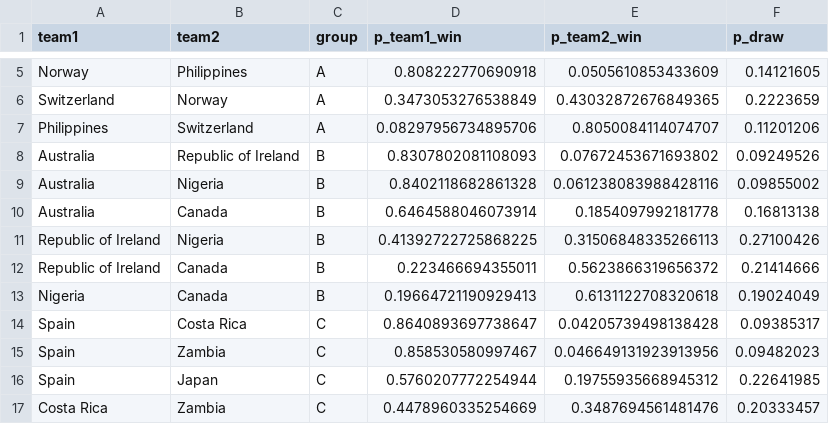
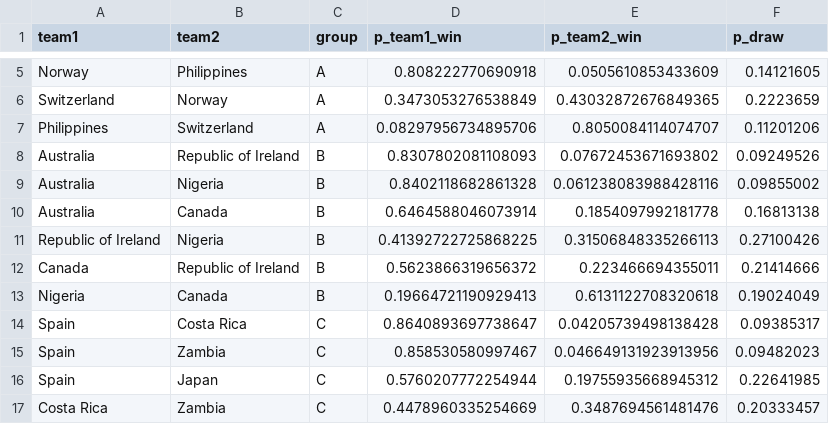
Before and after one commit to RexBanner6000/world_cup_results_tracker, a CSV file: tghaynes_predictions.csv, drawn as a sheet; only a part is shown, gaps mark what is left out; removed rows and columns are numbered as before the commit, all else as after; the diff names each change by its address in the sheet, - before the commit and + after, or states it on an @@ line.

```diff
--- a/tghaynes_predictions.csv
+++ b/tghaynes_predictions.csv
-row 12: Republic of Ireland | Canada | B | 0.223466694355011 | 0.5623866319656372 | 0.21414666
+row 12: Canada | Republic of Ireland | B | 0.5623866319656372 | 0.223466694355011 | 0.21414666
```
Also changed, not shown: bpowell_predictions.csv, 1 other file.
